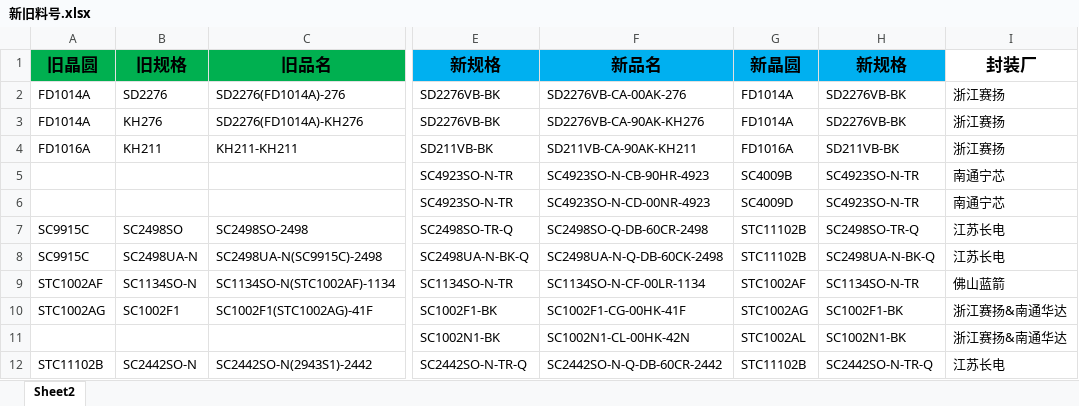
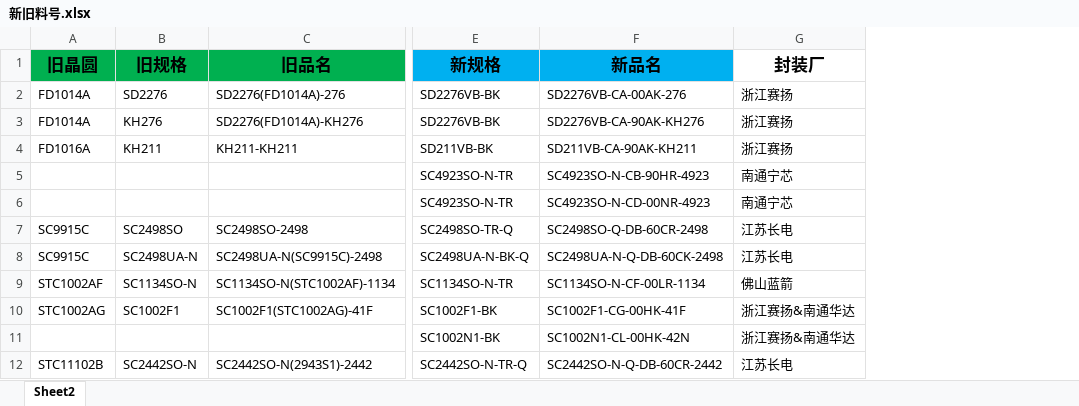
Before and after one commit to TTTriste06/operation_planning-, an Excel workbook: 新旧料号.xlsx, sheet Sheet2, drawn as a sheet; only a part is shown, gaps mark what is left out; values as stored, in another font and other column widths than the file's, no borders; conditional formats not drawn; the diff names each change by its address in the sheet, - before the commit and + after, or states it on an @@ line.

Commit message:
upload 新旧料号.xlsx

```diff
--- a/新旧料号.xlsx (sheet Sheet2)
+++ b/新旧料号.xlsx (sheet Sheet2)
-column G (新晶圆), rows 2-12: FD1014A | FD1014A | FD1016A | SC4009B | SC4009D | STC11102B | STC11102B | STC1002AF | STC1002AG | STC1002AL | STC11102B
-column H (新规格), rows 2-12: SD2276VB-BK | SD2276VB-BK | SD211VB-BK | SC4923SO-N-TR | SC4923SO-N-TR | SC2498SO-TR-Q | SC2498UA-N-BK-Q | SC1134SO-N-TR | SC1002F1-BK | SC1002N1-BK | SC2442SO-N-TR-Q
```
